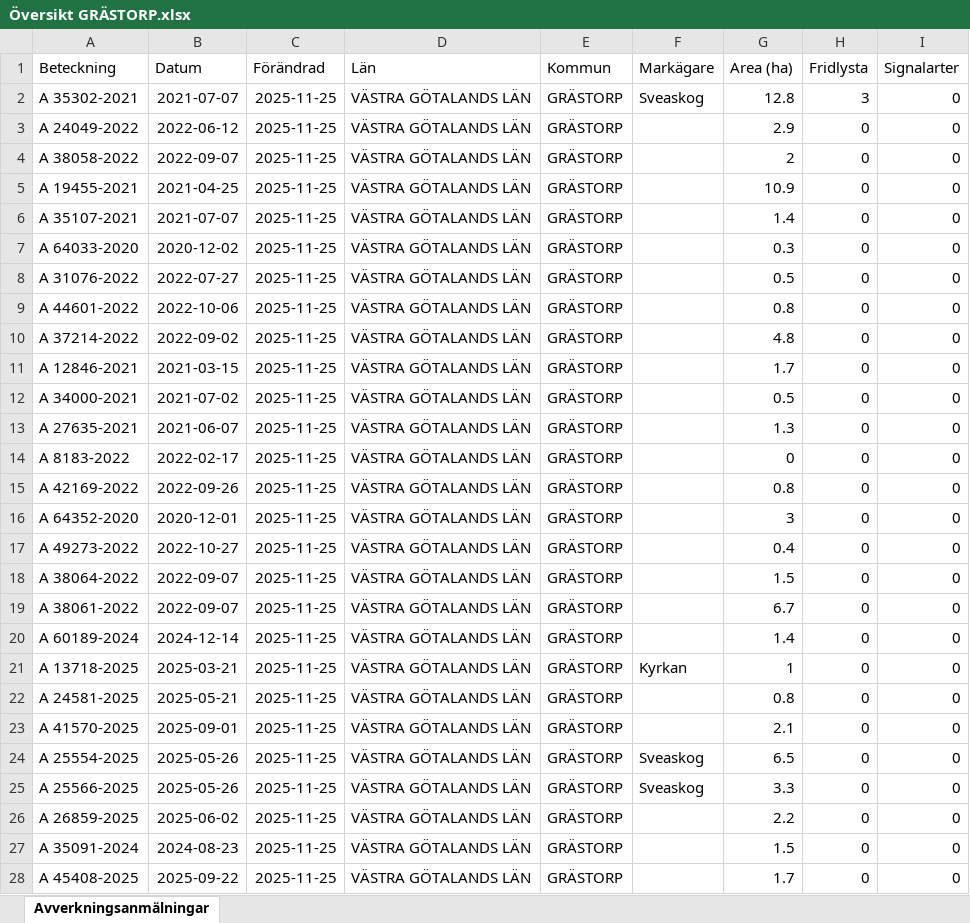
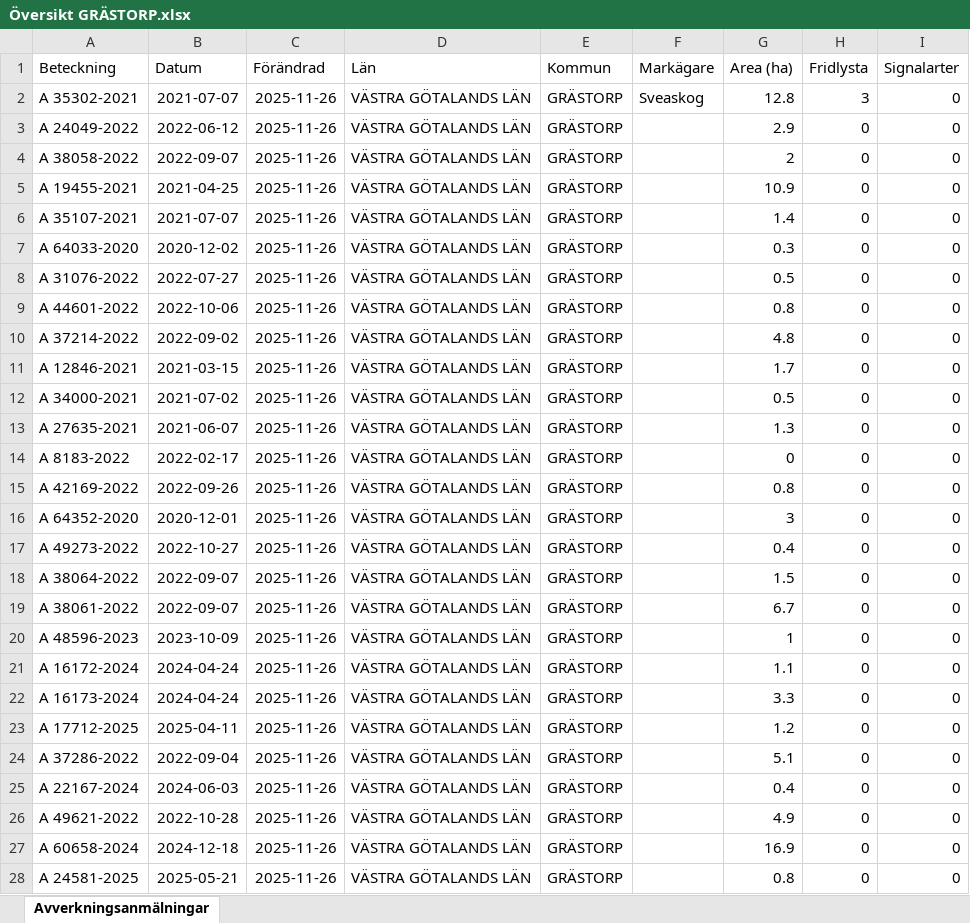
Before and after one commit to klasma/Logging_1444, an Excel workbook: Översikt GRÄSTORP.xlsx, sheet Avverkningsanmälningar, drawn as a sheet; only a part is shown; values as stored, in another font and other column widths than the file's, no borders; the diff covers the shown part only; the diff names each change by its address in the sheet, - before the commit and + after, or states it on an @@ line.

```diff
--- a/Översikt GRÄSTORP.xlsx (sheet Avverkningsanmälningar)
+++ b/Översikt GRÄSTORP.xlsx (sheet Avverkningsanmälningar)
-C2:C28 (Förändrad): 2025-11-25
+C2:C28 (Förändrad): 2025-11-26
-A20 (Beteckning): A 60189-2024
+A20 (Beteckning): A 48596-2023
-B20 (Datum): 2024-12-14
+B20 (Datum): 2023-10-09
-G20 (Area (ha)): 1.4
+G20 (Area (ha)): 1
-A21 (Beteckning): A 13718-2025
+A21 (Beteckning): A 16172-2024
-B21 (Datum): 2025-03-21
+B21 (Datum): 2024-04-24
-F21 (Markägare): Kyrkan
+F21 (Markägare): (empty)
-G21 (Area (ha)): 1
+G21 (Area (ha)): 1.1
-A22 (Beteckning): A 24581-2025
+A22 (Beteckning): A 16173-2024
-B22 (Datum): 2025-05-21
+B22 (Datum): 2024-04-24
-G22 (Area (ha)): 0.8
+G22 (Area (ha)): 3.3
-A23 (Beteckning): A 41570-2025
+A23 (Beteckning): A 17712-2025
-B23 (Datum): 2025-09-01
+B23 (Datum): 2025-04-11
-G23 (Area (ha)): 2.1
+G23 (Area (ha)): 1.2
-A24 (Beteckning): A 25554-2025
+A24 (Beteckning): A 37286-2022
-B24 (Datum): 2025-05-26
+B24 (Datum): 2022-09-04
-F24:F25 (Markägare): Sveaskog
+F24:F25 (Markägare): (empty)
-G24 (Area (ha)): 6.5
+G24 (Area (ha)): 5.1
-A25 (Beteckning): A 25566-2025
+A25 (Beteckning): A 22167-2024
-B25 (Datum): 2025-05-26
+B25 (Datum): 2024-06-03
-G25 (Area (ha)): 3.3
+G25 (Area (ha)): 0.4
-A26 (Beteckning): A 26859-2025
+A26 (Beteckning): A 49621-2022
-B26 (Datum): 2025-06-02
+B26 (Datum): 2022-10-28
-G26 (Area (ha)): 2.2
+G26 (Area (ha)): 4.9
-A27 (Beteckning): A 35091-2024
+A27 (Beteckning): A 60658-2024
-B27 (Datum): 2024-08-23
+B27 (Datum): 2024-12-18
-G27 (Area (ha)): 1.5
+G27 (Area (ha)): 16.9
-A28 (Beteckning): A 45408-2025
+A28 (Beteckning): A 24581-2025
-B28 (Datum): 2025-09-22
+B28 (Datum): 2025-05-21
-G28 (Area (ha)): 1.7
+G28 (Area (ha)): 0.8
```
Also changed, not shown: 220 edited cells elsewhere in this sheet, artfynd/A 35302-2021 artfynd.xlsx, 6 other files.
